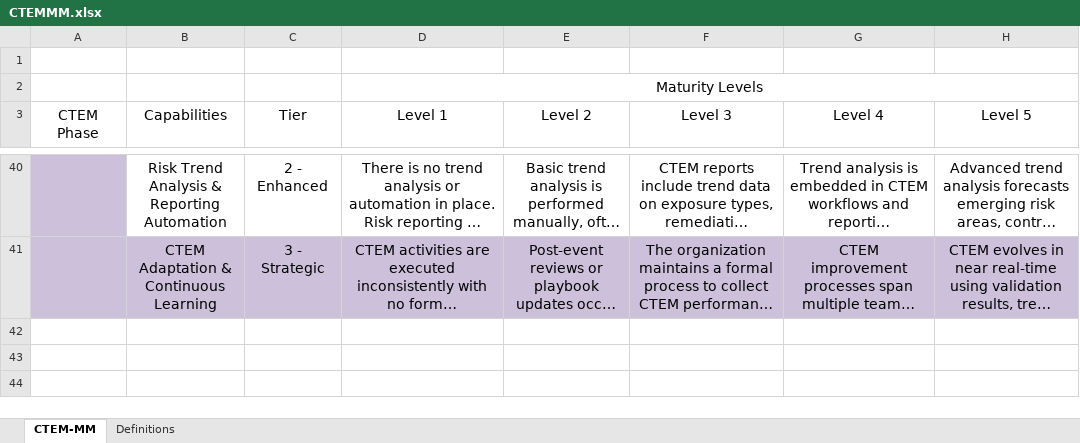
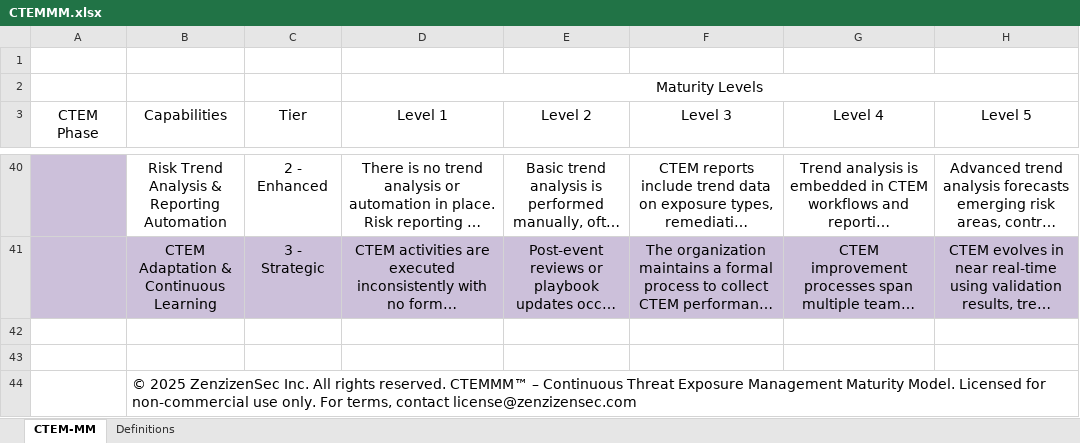
Before and after one commit to jonathanristo/CTEMMM, an Excel workbook: CTEMMM.xlsx, sheet CTEM-MM, drawn as a sheet; only a part is shown, gaps mark what is left out; long unchanged cells end in …; values as stored, in another font and other column widths than the file's, no borders; the diff names each change by its address in the sheet, - before the commit and + after, or states it on an @@ line.

```diff
--- a/CTEMMM.xlsx (sheet CTEM-MM)
+++ b/CTEMMM.xlsx (sheet CTEM-MM)
+row 42: (empty)
+row 43: (empty)
+row 44:  | © 2025 ZenzizenSec Inc. All rights reserved. CTEMMM™ – Continuous Threat Exposure Management Maturity Model. Licensed for non-commercial use only. For terms, contact license@zenzizensec.com
```
Also changed, not shown: 3 other files.
